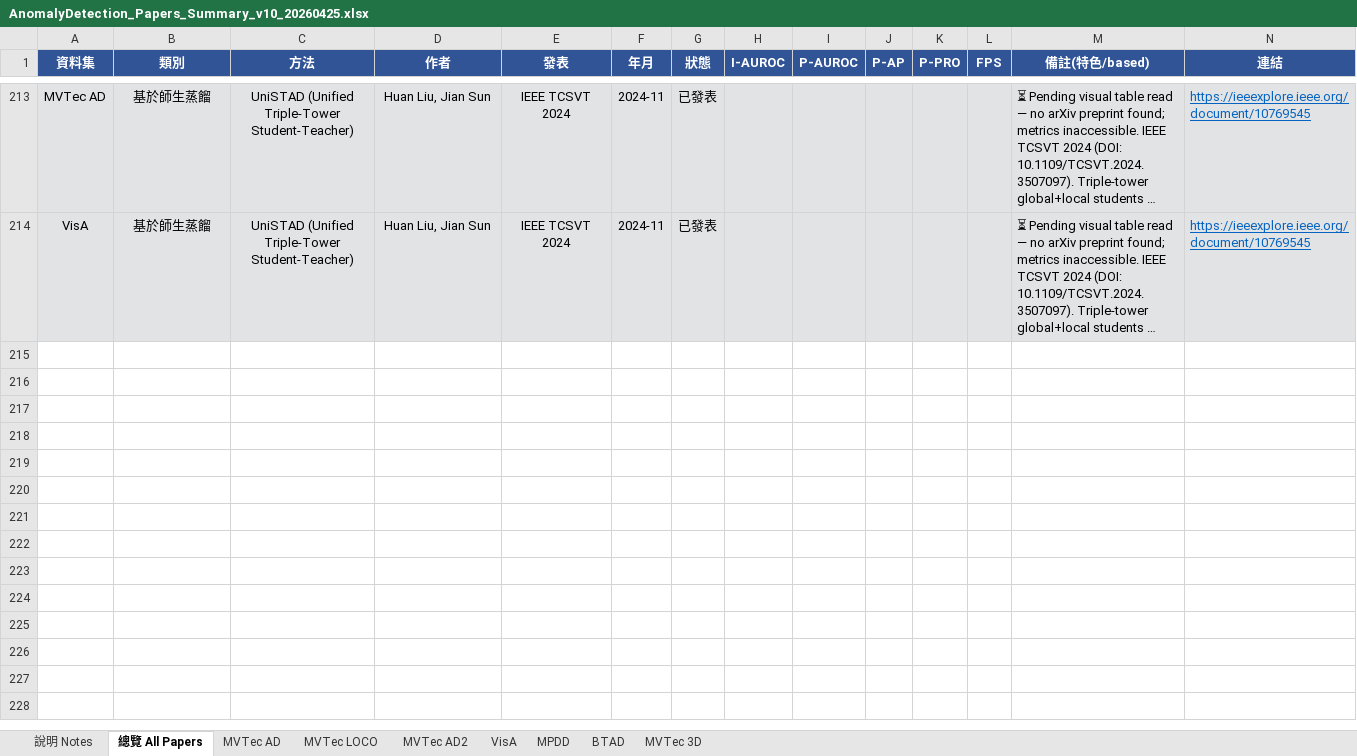
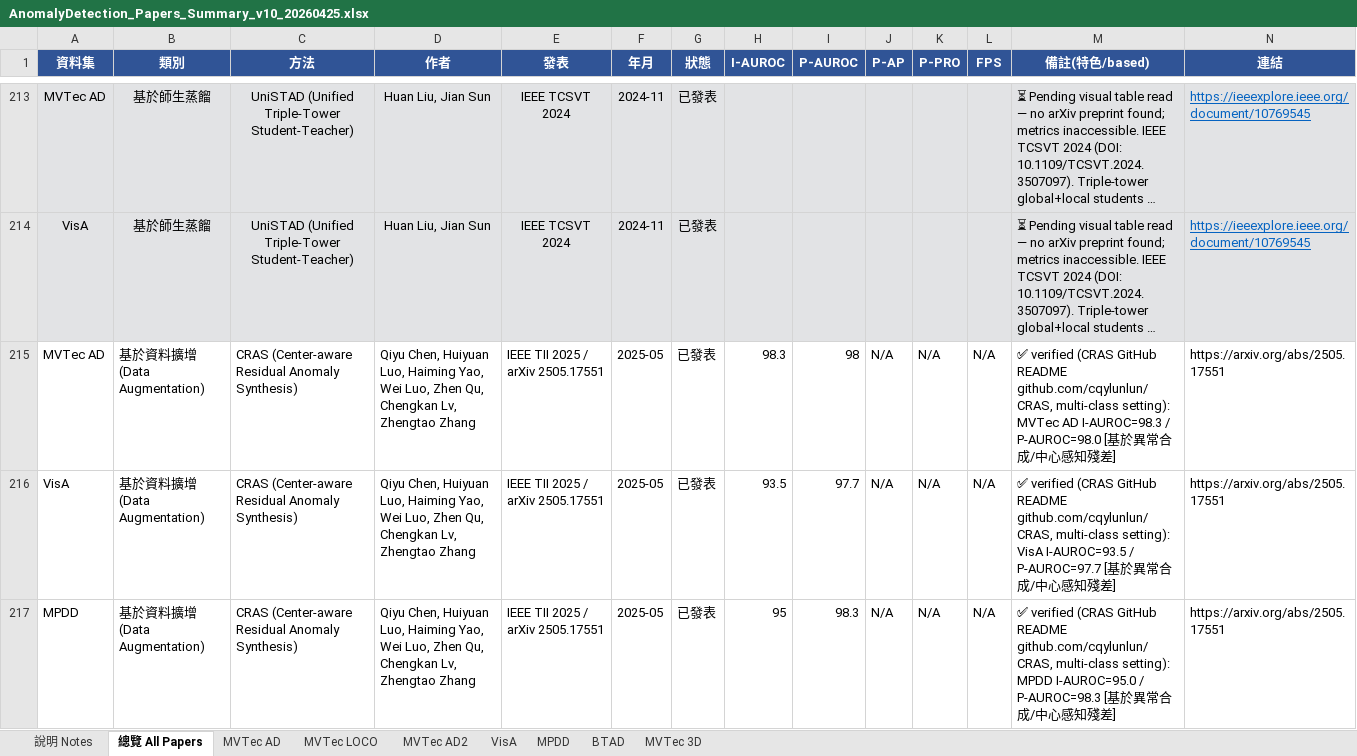
Before and after one commit to 112378074/NTUT-IVI-Lab--SOTA-Literature-Viewer, an Excel workbook: AnomalyDetection_Papers_Summary_v10_20260425.xlsx, sheet 總覽 All Papers, drawn as a sheet; only a part is shown, gaps mark what is left out; long unchanged cells end in …; values as stored, in another font and other column widths than the file's, no borders; rows hold the shown columns only; the diff covers the shown part only; the diff names each change by its address in the sheet, - before the commit and + after, or states it on an @@ line.

```diff
--- a/AnomalyDetection_Papers_Summary_v10_20260425.xlsx (sheet 總覽 All Papers)
+++ b/AnomalyDetection_Papers_Summary_v10_20260425.xlsx (sheet 總覽 All Papers)
+row 215: MVTec AD | 基於資料擴增 (Data Augmentation) | CRAS (Center-aware Residual Anomaly Synthesis) | Qiyu Chen, Huiyuan Luo, Haiming Yao, Wei Luo, Zhen Qu, Chengkan Lv, Zhengtao Zhang | IEEE TII 2025 / arXiv 2505.17551 | 2025-05 | 已發表 | 98.3 | 98 | N/A | N/A | N/A | ✅ verified (CRAS GitHub README github.com/cqylunlun/CRAS, multi-class setting): MVTec AD I-AUROC=98.3 / P-AUROC=98.0 [基於異常合成/中心感知殘差] | https://arxiv.org/abs/2505.17551
+row 216: VisA | 基於資料擴增 (Data Augmentation) | CRAS (Center-aware Residual Anomaly Synthesis) | Qiyu Chen, Huiyuan Luo, Haiming Yao, Wei Luo, Zhen Qu, Chengkan Lv, Zhengtao Zhang | IEEE TII 2025 / arXiv 2505.17551 | 2025-05 | 已發表 | 93.5 | 97.7 | N/A | N/A | N/A | ✅ verified (CRAS GitHub README github.com/cqylunlun/CRAS, multi-class setting): VisA I-AUROC=93.5 / P-AUROC=97.7 [基於異常合成/中心感知殘差] | https://arxiv.org/abs/2505.17551
+row 217: MPDD | 基於資料擴增 (Data Augmentation) | CRAS (Center-aware Residual Anomaly Synthesis) | Qiyu Chen, Huiyuan Luo, Haiming Yao, Wei Luo, Zhen Qu, Chengkan Lv, Zhengtao Zhang | IEEE TII 2025 / arXiv 2505.17551 | 2025-05 | 已發表 | 95 | 98.3 | N/A | N/A | N/A | ✅ verified (CRAS GitHub README github.com/cqylunlun/CRAS, multi-class setting): MPDD I-AUROC=95.0 / P-AUROC=98.3 [基於異常合成/中心感知殘差] | https://arxiv.org/abs/2505.17551
```
Also changed, not shown: 3 added rows elsewhere in this sheet, sheet MVTec AD, sheet VisA, sheet MPDD, sheet MVTec 3D, 2 other files.
